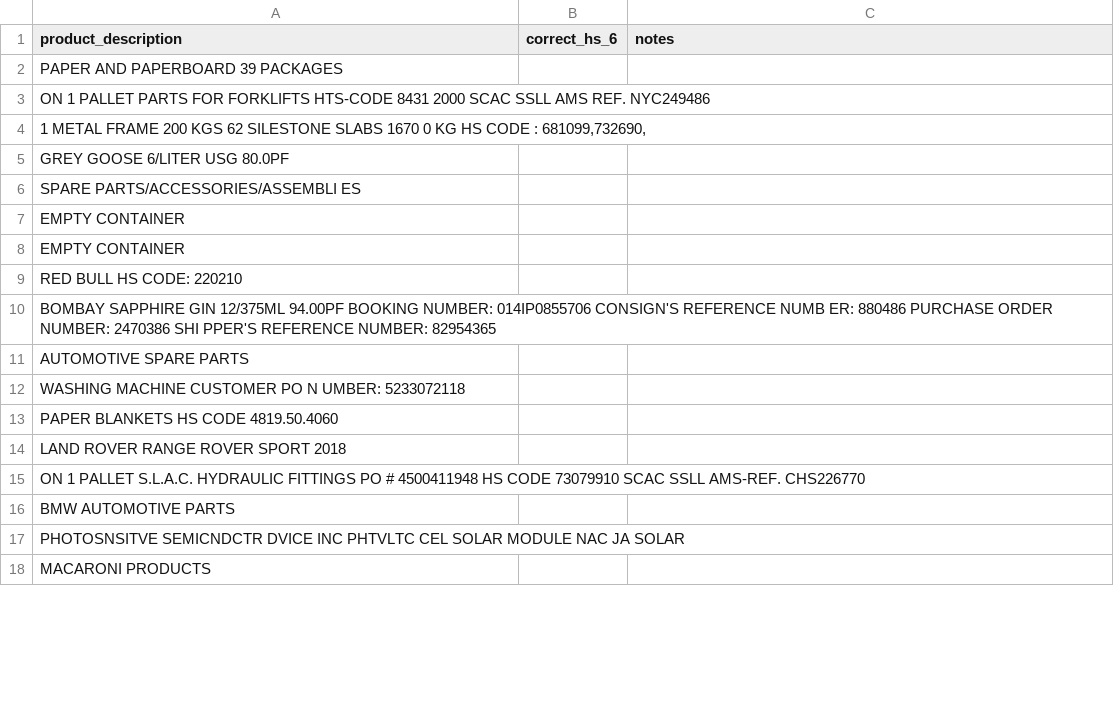
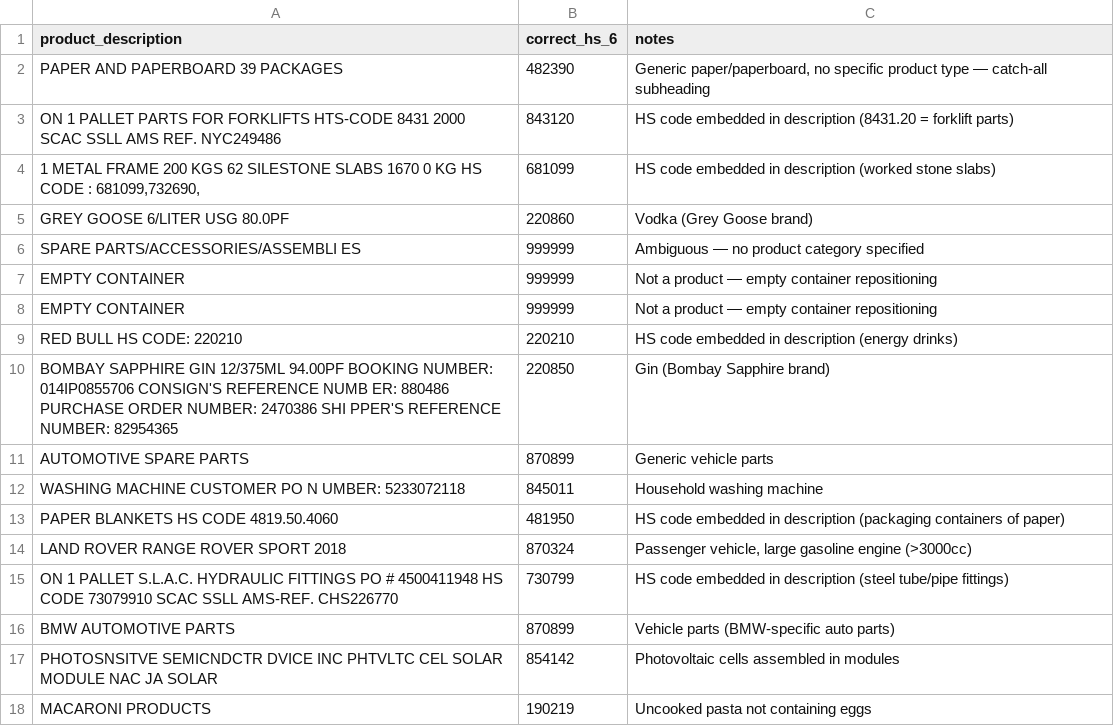
Before and after one commit to Aadarsh-Praveen/LadingLens, a CSV file: data/labels/hs_eval_seed.csv, drawn as a sheet; only a part is shown; the diff covers the shown part only.

Commit message:
labels: hand-labeled 30 HS-6 seed values for Phase 5 evaluation

```diff
--- a/data/labels/hs_eval_seed.csv
+++ b/data/labels/hs_eval_seed.csv
@@ -1,18 +1,18 @@
 product_description,correct_hs_6,notes
-PAPER AND PAPERBOARD  39 PACKAGES,,
-ON 1 PALLET PARTS FOR FORKLIFTS HTS-CODE 8431 2000 SCAC SSLL AMS REF. NYC249486,,
-"1 METAL FRAME 200 KGS 62 SILESTONE SLABS 1670 0 KG HS CODE : 681099,732690,",,
-GREY GOOSE 6/LITER USG 80.0PF,,
-SPARE PARTS/ACCESSORIES/ASSEMBLI ES,,
-EMPTY CONTAINER,,
-EMPTY CONTAINER,,
-RED BULL HS CODE: 220210,,
-BOMBAY SAPPHIRE GIN 12/375ML 94.00PF BOOKING NUMBER: 014IP0855706 CONSIGN'S REFERENCE NUMB ER: 880486 PURCHASE ORDER NUMBER: 2470386 SHI PPER'S REFERENCE NUMBER: 82954365,,
-AUTOMOTIVE SPARE PARTS,,
-WASHING MACHINE  CUSTOMER PO N UMBER: 5233072118,,
-PAPER BLANKETS HS CODE 4819.50.4060,,
-LAND ROVER RANGE ROVER SPORT 2018,,
-ON 1 PALLET S.L.A.C. HYDRAULIC FITTINGS PO # 4500411948 HS CODE 73079910 SCAC SSLL AMS-REF. CHS226770,,
-BMW AUTOMOTIVE PARTS,,
-PHOTOSNSITVE SEMICNDCTR DVICE INC PHTVLTC CEL SOLAR MODULE NAC  JA SOLAR,,
-MACARONI PRODUCTS,,
+PAPER AND PAPERBOARD  39 PACKAGES,482390,"Generic paper/paperboard, no specific product type — catch-all subheading"
+ON 1 PALLET PARTS FOR FORKLIFTS HTS-CODE 8431 2000 SCAC SSLL AMS REF. NYC249486,843120,HS code embedded in description (8431.20 = forklift parts)
+"1 METAL FRAME 200 KGS 62 SILESTONE SLABS 1670 0 KG HS CODE : 681099,732690,",681099,HS code embedded in description (worked stone slabs)
+GREY GOOSE 6/LITER USG 80.0PF,220860,Vodka (Grey Goose brand)
+SPARE PARTS/ACCESSORIES/ASSEMBLI ES,999999,Ambiguous — no product category specified
+EMPTY CONTAINER,999999,Not a product — empty container repositioning
+EMPTY CONTAINER,999999,Not a product — empty container repositioning
+RED BULL HS CODE: 220210,220210,HS code embedded in description (energy drinks)
+BOMBAY SAPPHIRE GIN 12/375ML 94.00PF BOOKING NUMBER: 014IP0855706 CONSIGN'S REFERENCE NUMB ER: 880486 PURCHASE ORDER NUMBER: 2470386 SHI PPER'S REFERENCE NUMBER: 82954365,220850,Gin (Bombay Sapphire brand)
+AUTOMOTIVE SPARE PARTS,870899,Generic vehicle parts
+WASHING MACHINE  CUSTOMER PO N UMBER: 5233072118,845011,Household washing machine
+PAPER BLANKETS HS CODE 4819.50.4060,481950,HS code embedded in description (packaging containers of paper)
+LAND ROVER RANGE ROVER SPORT 2018,870324,"Passenger vehicle, large gasoline engine (>3000cc)"
+ON 1 PALLET S.L.A.C. HYDRAULIC FITTINGS PO # 4500411948 HS CODE 73079910 SCAC SSLL AMS-REF. CHS226770,730799,HS code embedded in description (steel tube/pipe fittings)
+BMW AUTOMOTIVE PARTS,870899,Vehicle parts (BMW-specific auto parts)
+PHOTOSNSITVE SEMICNDCTR DVICE INC PHTVLTC CEL SOLAR MODULE NAC  JA SOLAR,854142,Photovoltaic cells assembled in modules
+MACARONI PRODUCTS,190219,Uncooked pasta not containing eggs
```
Also changed, not shown: 26 edited cells elsewhere in this file, 3 other files.
